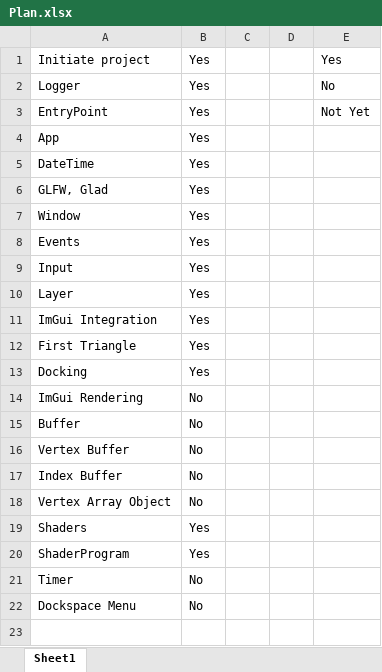
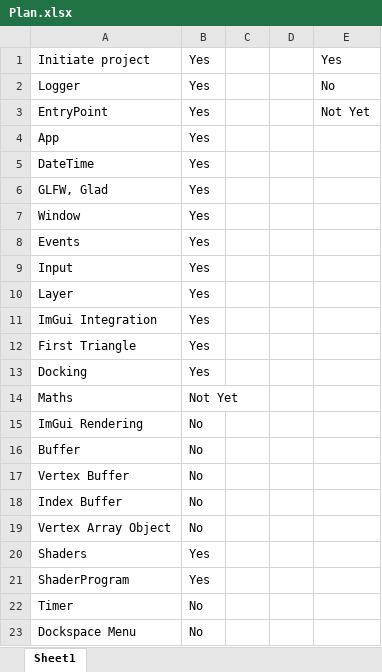
Before and after one commit to Gabriel-Gutic/Tomato, an Excel workbook: Plan.xlsx, sheet Sheet1, drawn as a sheet; values as stored, in another font and other column widths than the file's, no borders; the diff names each change by its address in the sheet, - before the commit and + after, or states it on an @@ line.

Commit message:
Maths

```diff
--- a/Plan.xlsx (sheet Sheet1)
+++ b/Plan.xlsx (sheet Sheet1)
+row 14: Maths | Not Yet
```
Also changed, not shown: 26 other files.
